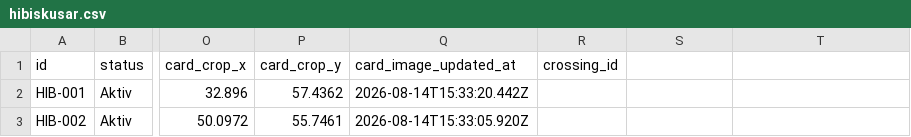
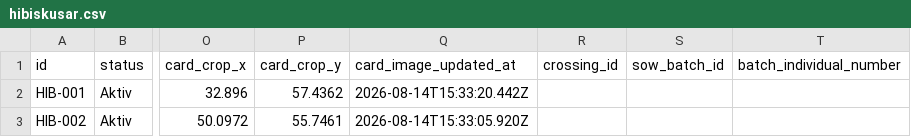
Before and after one commit to huasdy/mina-vaxter, a CSV file: data/hibiskusar.csv, drawn as a sheet; only a part is shown, gaps mark what is left out; the diff names each change by its address in the sheet, - before the commit and + after, or states it on an @@ line.

```diff
--- a/data/hibiskusar.csv
+++ b/data/hibiskusar.csv
-S1: (empty)
+S1: sow_batch_id
-T1: (empty)
+T1: batch_individual_number
```
Also changed, not shown: data/korsningshandelser.csv, data/milstolpar.csv, 31 other files.
